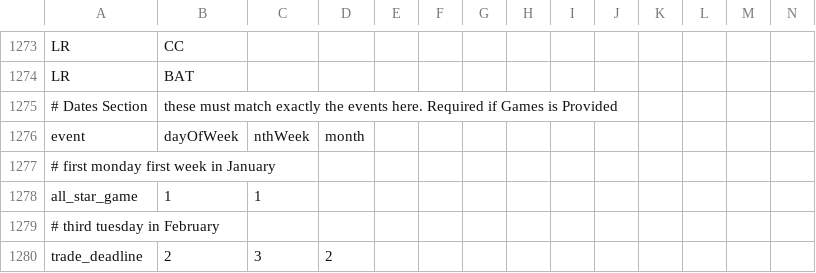
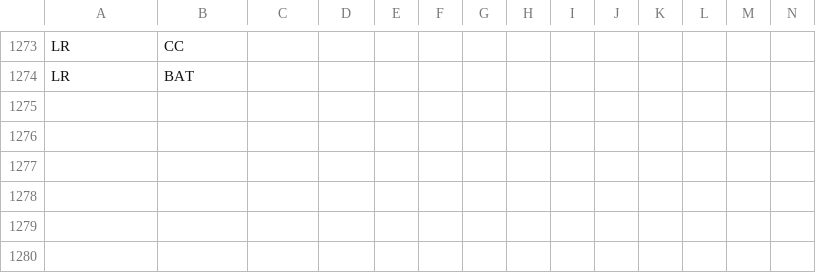
Before and after one commit to sports-gm/example-csv-file, a CSV file: example4.csv (was example3.csv), drawn as a sheet; only a part is shown, gaps mark what is left out; rows hold the shown columns only; the diff names each change by its address in the sheet, - before the commit and + after, or states it on an @@ line.

Commit message:
Update and rename example3.csv to example4.csv

```diff
--- a/example3.csv
+++ b/example4.csv
-row 1275: # Dates Section | these must match exactly the events here. Required if Games is Provided
-row 1276: event | dayOfWeek | nthWeek | month
-row 1277: # first monday first week in January
-row 1278: all_star_game | 1 | 1
-row 1279: # third tuesday in February
-row 1280: trade_deadline | 2 | 3 | 2
```
